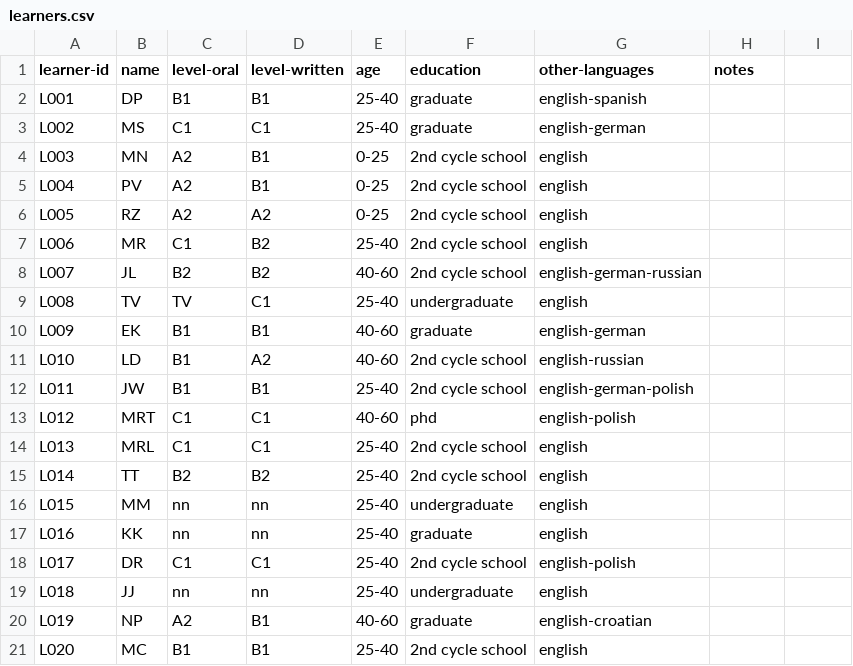
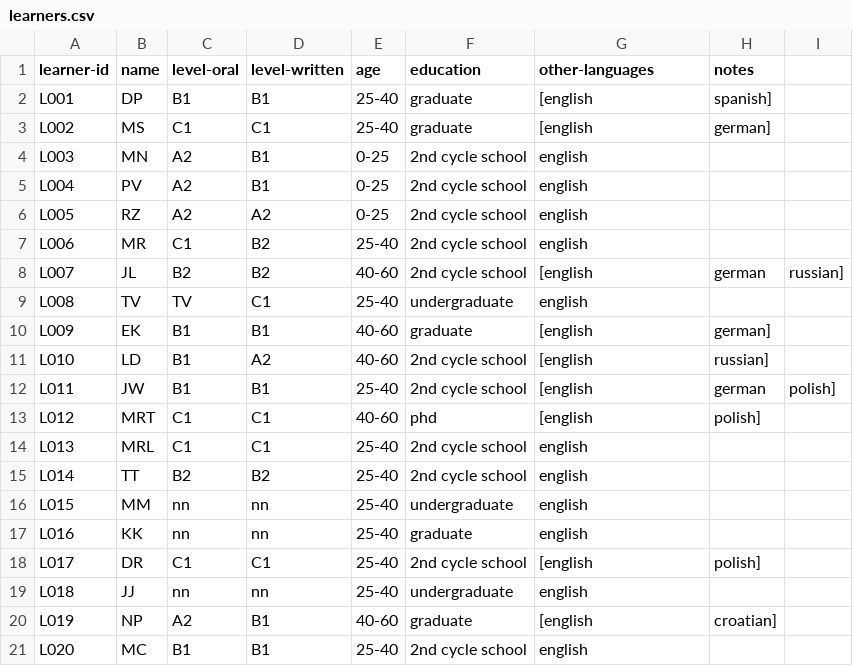
Before and after one commit to Czech-IT/Czech-IT.github.io, a CSV file: _data/learners.csv, drawn as a sheet.

Commit message:
Update learners.csv

```diff
--- a/_data/learners.csv
+++ b/_data/learners.csv
@@ -1,4 +1,4 @@
 learner-id,name,level-oral,level-written,age,education,other-languages,notes,
-L001,DP,B1,B1,25-40,graduate,english-spanish,,
-L002,MS,C1,C1,25-40,graduate,english-german,,
+L001,DP,B1,B1,25-40,graduate,[english,spanish],,
+L002,MS,C1,C1,25-40,graduate,[english,german],,
 L003,MN,A2,B1,0-25,2nd cycle school,english,,
@@ -7,8 +7,8 @@ L005,RZ,A2,A2,0-25,2nd cycle school,english,,
 L006,MR,C1,B2,25-40,2nd cycle school,english,,
-L007,JL,B2,B2,40-60,2nd cycle school,english-german-russian,,
+L007,JL,B2,B2,40-60,2nd cycle school,[english,german,russian],,
 L008,TV,TV,C1,25-40,undergraduate,english,,
-L009,EK,B1,B1,40-60,graduate,english-german,,
-L010,LD,B1,A2,40-60,2nd cycle school,english-russian,,
-L011,JW,B1,B1,25-40,2nd cycle school,english-german-polish,,
-L012,MRT,C1,C1,40-60,phd,english-polish,,
+L009,EK,B1,B1,40-60,graduate,[english,german],,
+L010,LD,B1,A2,40-60,2nd cycle school,[english,russian],,
+L011,JW,B1,B1,25-40,2nd cycle school,[english,german,polish],,
+L012,MRT,C1,C1,40-60,phd,[english,polish],,
 L013,MRL,C1,C1,25-40,2nd cycle school,english,,
@@ -17,5 +17,5 @@ L015,MM,nn,nn,25-40,undergraduate,english,,
 L016,KK,nn,nn,25-40,graduate,english,,
-L017,DR,C1,C1,25-40,2nd cycle school,english-polish,,
+L017,DR,C1,C1,25-40,2nd cycle school,[english,polish],,
 L018,JJ,nn,nn,25-40,undergraduate,english,,
-L019,NP,A2,B1,40-60,graduate,english-croatian,,
+L019,NP,A2,B1,40-60,graduate,[english,croatian],,
 L020,MC,B1,B1,25-40,2nd cycle school, english,,
```
